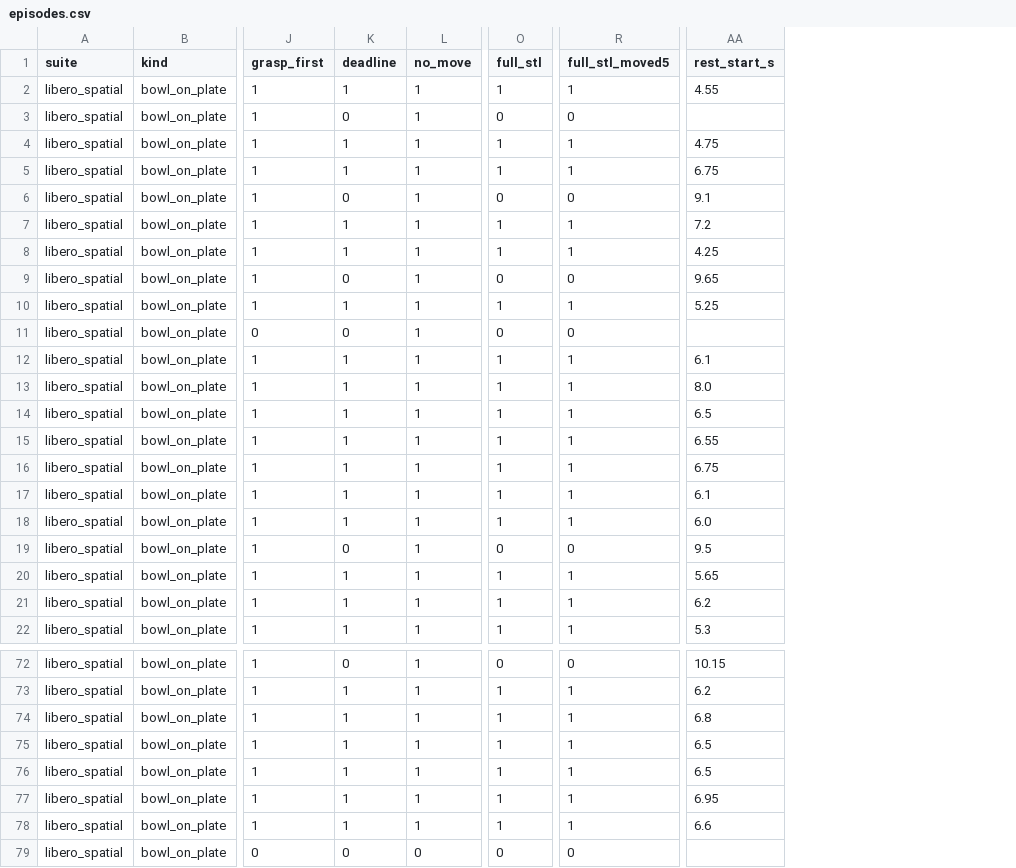
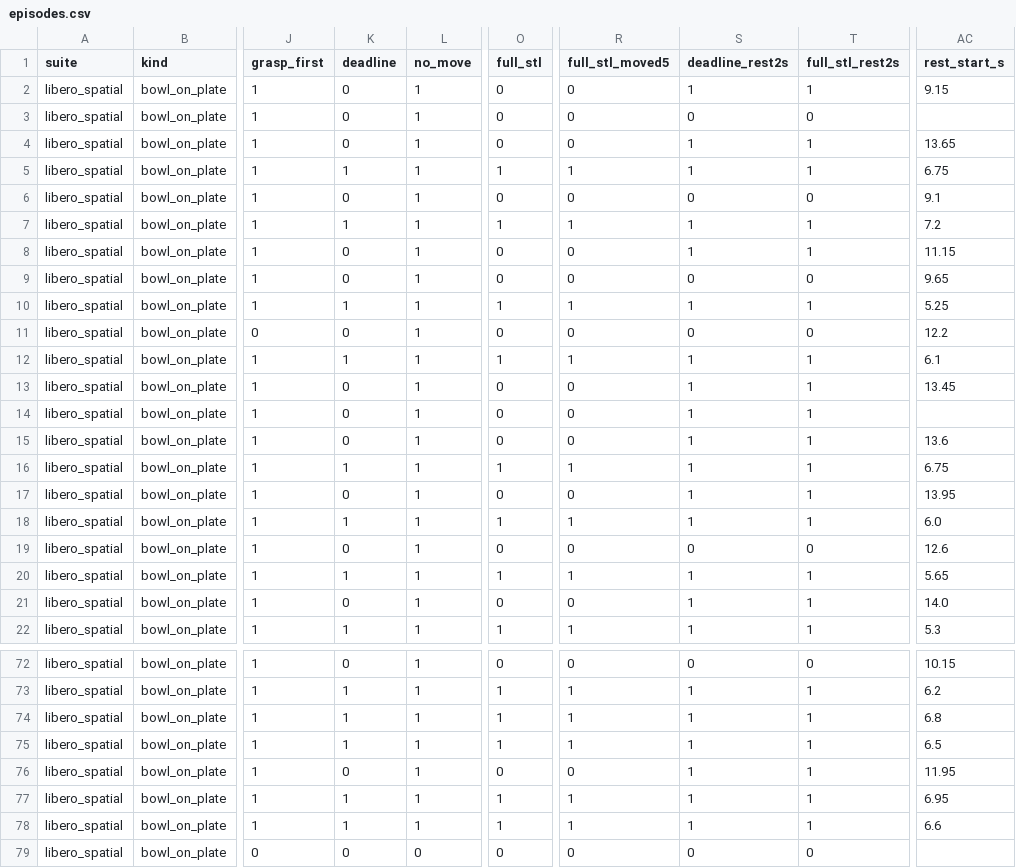
Before and after one commit to helen512/STL_formulation, a CSV file: libero_ws/eval_logs_stl_spatial/stl/episodes.csv, drawn as a sheet; only a part is shown, gaps mark what is left out; addresses are those after the commit; the diff covers the shown part only; the diff names each change by its address in the sheet, - before the commit and + after, or states it on an @@ line.

```diff
--- a/libero_ws/eval_logs_stl_spatial/stl/episodes.csv
+++ b/libero_ws/eval_logs_stl_spatial/stl/episodes.csv
+column S (deadline_rest2s), rows 2-22: 1 | 0 | 1 | 1 | 0 | 1 | 1 | 0 | 1 | 0 | 1 | 1 | 1 | 1 | 1 | 1 | 1 | 0 | 1 | 1 | 1; rows 72-79: 0 | 1 | 1 | 1 | 1 | 1 | 1 | 0
+column T (full_stl_rest2s), rows 2-22: 1 | 0 | 1 | 1 | 0 | 1 | 1 | 0 | 1 | 0 | 1 | 1 | 1 | 1 | 1 | 1 | 1 | 0 | 1 | 1 | 1; rows 72-79: 0 | 1 | 1 | 1 | 1 | 1 | 1 | 0
-K2 (deadline): 1
+K2 (deadline): 0
-O2 (full_stl): 1
+O2 (full_stl): 0
-R2 (full_stl_moved5): 1
+R2 (full_stl_moved5): 0
-AC2 (rest_start_s): 4.55
+AC2 (rest_start_s): 9.15
-K4 (deadline): 1
+K4 (deadline): 0
-O4 (full_stl): 1
+O4 (full_stl): 0
-R4 (full_stl_moved5): 1
+R4 (full_stl_moved5): 0
-AC4 (rest_start_s): 4.75
+AC4 (rest_start_s): 13.65
-K8 (deadline): 1
+K8 (deadline): 0
-O8 (full_stl): 1
+O8 (full_stl): 0
-R8 (full_stl_moved5): 1
+R8 (full_stl_moved5): 0
-AC8 (rest_start_s): 4.25
+AC8 (rest_start_s): 11.15
-AC11 (rest_start_s): (empty)
+AC11 (rest_start_s): 12.2
-K13:K15 (deadline): 1
+K13:K15 (deadline): 0
-O13:O15 (full_stl): 1
+O13:O15 (full_stl): 0
-R13:R15 (full_stl_moved5): 1
+R13:R15 (full_stl_moved5): 0
-AC13 (rest_start_s): 8.0
+AC13 (rest_start_s): 13.45
-AC14 (rest_start_s): 6.5
+AC14 (rest_start_s): (empty)
-AC15 (rest_start_s): 6.55
+AC15 (rest_start_s): 13.6
-K17 (deadline): 1
+K17 (deadline): 0
-O17 (full_stl): 1
+O17 (full_stl): 0
-R17 (full_stl_moved5): 1
+R17 (full_stl_moved5): 0
-AC17 (rest_start_s): 6.1
+AC17 (rest_start_s): 13.95
-AC19 (rest_start_s): 9.5
+AC19 (rest_start_s): 12.6
-K21 (deadline): 1
+K21 (deadline): 0
-O21 (full_stl): 1
+O21 (full_stl): 0
-R21 (full_stl_moved5): 1
+R21 (full_stl_moved5): 0
-AC21 (rest_start_s): 6.2
+AC21 (rest_start_s): 14.0
-K76 (deadline): 1
+K76 (deadline): 0
-O76 (full_stl): 1
+O76 (full_stl): 0
-R76 (full_stl_moved5): 1
+R76 (full_stl_moved5): 0
-AC76 (rest_start_s): 6.5
+AC76 (rest_start_s): 11.95
```
Also changed, not shown: 109 edited cells elsewhere in this file, libero_ws/eval_logs_stl_spatial/nl/episodes.csv, libero_ws/eval_logs_stl_spatial/nl/episodes_grasp_lift_0.02.csv, 9 other files.
